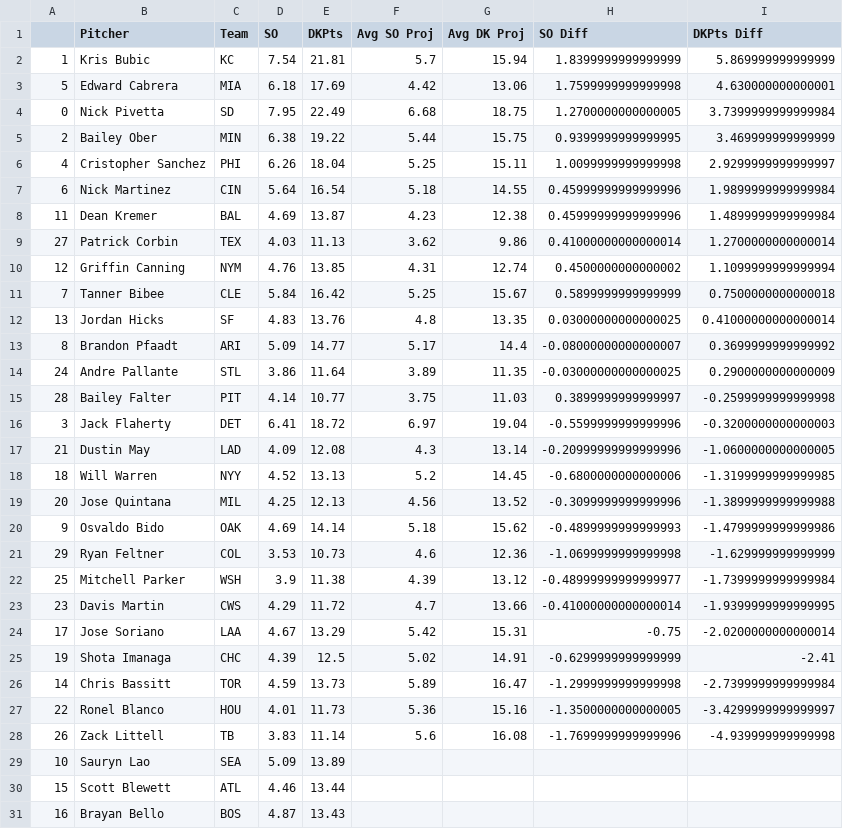
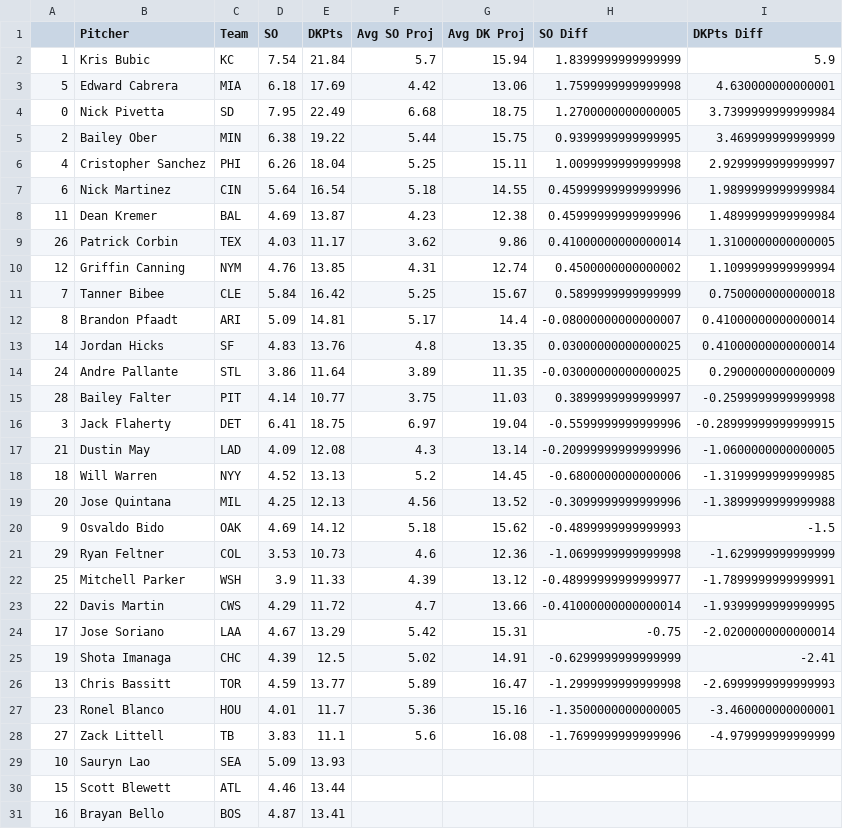
Before and after one commit to JonPGH/slateProj, a CSV file: Data/vsAvg_Pitch.csv, drawn as a sheet.

Commit message:
Sync files from Google Drive to Data directory

```diff
--- a/Data/vsAvg_Pitch.csv
+++ b/Data/vsAvg_Pitch.csv
@@ -1,3 +1,3 @@
 ,Pitcher,Team,SO,DKPts,Avg SO Proj,Avg DK Proj,SO Diff,DKPts Diff
-1,Kris Bubic,KC,7.54,21.81,5.7,15.94,1.8399999999999999,5.869999999999999
+1,Kris Bubic,KC,7.54,21.84,5.7,15.94,1.8399999999999999,5.9
 5,Edward Cabrera,MIA,6.18,17.69,4.42,13.06,1.7599999999999998,4.630000000000001
@@ -8,10 +8,10 @@
 11,Dean Kremer,BAL,4.69,13.87,4.23,12.38,0.45999999999999996,1.4899999999999984
-27,Patrick Corbin,TEX,4.03,11.13,3.62,9.86,0.41000000000000014,1.2700000000000014
+26,Patrick Corbin,TEX,4.03,11.17,3.62,9.86,0.41000000000000014,1.3100000000000005
 12,Griffin Canning,NYM,4.76,13.85,4.31,12.74,0.4500000000000002,1.1099999999999994
 7,Tanner Bibee,CLE,5.84,16.42,5.25,15.67,0.5899999999999999,0.7500000000000018
-13,Jordan Hicks,SF,4.83,13.76,4.8,13.35,0.03000000000000025,0.41000000000000014
-8,Brandon Pfaadt,ARI,5.09,14.77,5.17,14.4,-0.08000000000000007,0.3699999999999992
+8,Brandon Pfaadt,ARI,5.09,14.81,5.17,14.4,-0.08000000000000007,0.41000000000000014
+14,Jordan Hicks,SF,4.83,13.76,4.8,13.35,0.03000000000000025,0.41000000000000014
 24,Andre Pallante,STL,3.86,11.64,3.89,11.35,-0.03000000000000025,0.2900000000000009
 28,Bailey Falter,PIT,4.14,10.77,3.75,11.03,0.3899999999999997,-0.2599999999999998
-3,Jack Flaherty,DET,6.41,18.72,6.97,19.04,-0.5599999999999996,-0.3200000000000003
+3,Jack Flaherty,DET,6.41,18.75,6.97,19.04,-0.5599999999999996,-0.28999999999999915
 21,Dustin May,LAD,4.09,12.08,4.3,13.14,-0.20999999999999996,-1.0600000000000005
@@ -19,13 +19,13 @@
 20,Jose Quintana,MIL,4.25,12.13,4.56,13.52,-0.3099999999999996,-1.3899999999999988
-9,Osvaldo Bido,OAK,4.69,14.14,5.18,15.62,-0.4899999999999993,-1.4799999999999986
+9,Osvaldo Bido,OAK,4.69,14.12,5.18,15.62,-0.4899999999999993,-1.5
 29,Ryan Feltner,COL,3.53,10.73,4.6,12.36,-1.0699999999999998,-1.629999999999999
-25,Mitchell Parker,WSH,3.9,11.38,4.39,13.12,-0.48999999999999977,-1.7399999999999984
-23,Davis Martin,CWS,4.29,11.72,4.7,13.66,-0.41000000000000014,-1.9399999999999995
+25,Mitchell Parker,WSH,3.9,11.33,4.39,13.12,-0.48999999999999977,-1.7899999999999991
+22,Davis Martin,CWS,4.29,11.72,4.7,13.66,-0.41000000000000014,-1.9399999999999995
 17,Jose Soriano,LAA,4.67,13.29,5.42,15.31,-0.75,-2.0200000000000014
 19,Shota Imanaga,CHC,4.39,12.5,5.02,14.91,-0.6299999999999999,-2.41
-14,Chris Bassitt,TOR,4.59,13.73,5.89,16.47,-1.2999999999999998,-2.7399999999999984
-22,Ronel Blanco,HOU,4.01,11.73,5.36,15.16,-1.3500000000000005,-3.4299999999999997
-26,Zack Littell,TB,3.83,11.14,5.6,16.08,-1.7699999999999996,-4.939999999999998
-10,Sauryn Lao,SEA,5.09,13.89,,,,
+13,Chris Bassitt,TOR,4.59,13.77,5.89,16.47,-1.2999999999999998,-2.6999999999999993
+23,Ronel Blanco,HOU,4.01,11.7,5.36,15.16,-1.3500000000000005,-3.460000000000001
+27,Zack Littell,TB,3.83,11.1,5.6,16.08,-1.7699999999999996,-4.979999999999999
+10,Sauryn Lao,SEA,5.09,13.93,,,,
 15,Scott Blewett,ATL,4.46,13.44,,,,
-16,Brayan Bello,BOS,4.87,13.43,,,,
+16,Brayan Bello,BOS,4.87,13.41,,,,
```
Also changed, not shown: Data/Tableau_DailyHitterProj.csv, Data/Tableau_DailyPitcherProj.csv, 5 other files.
